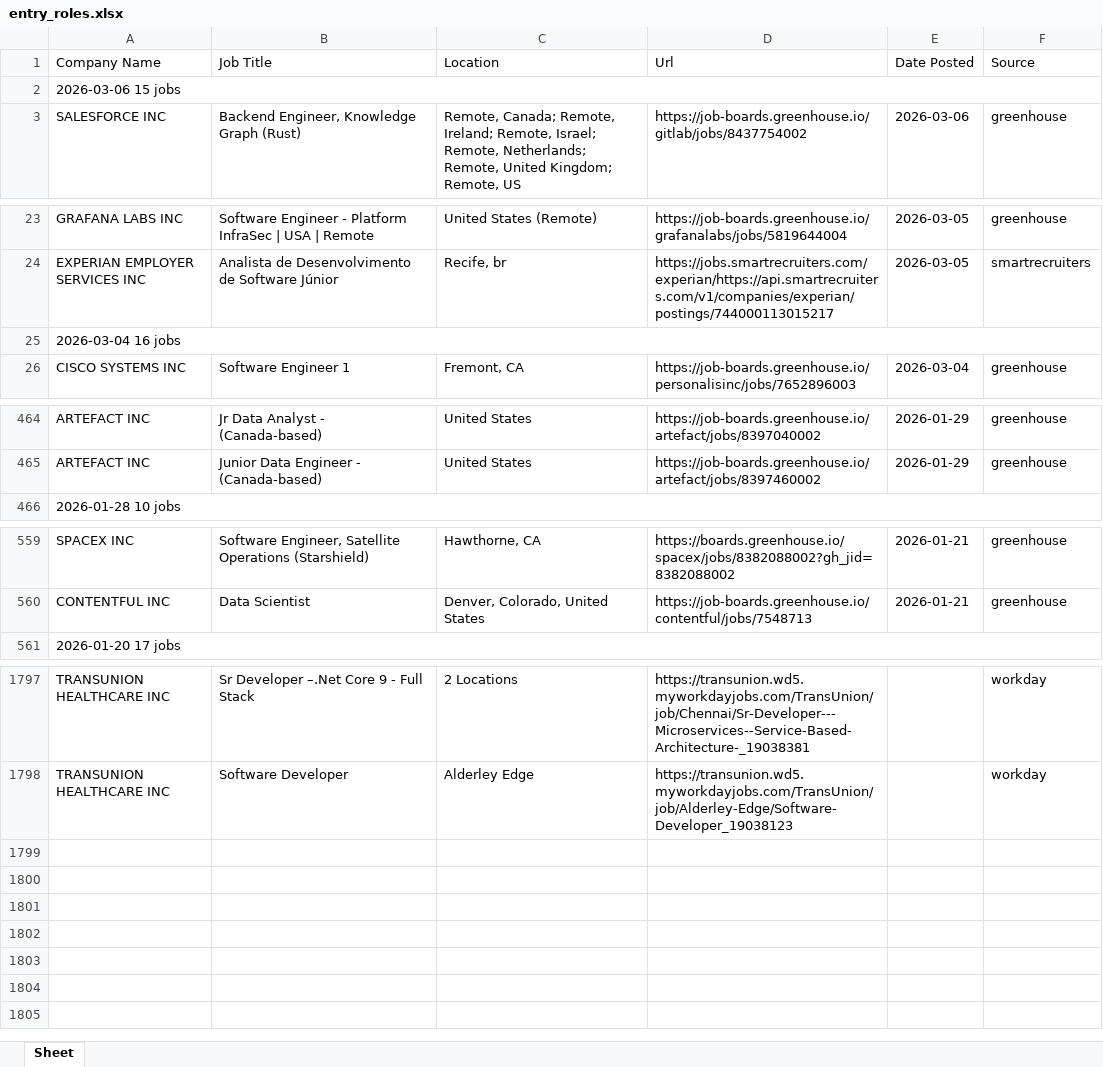
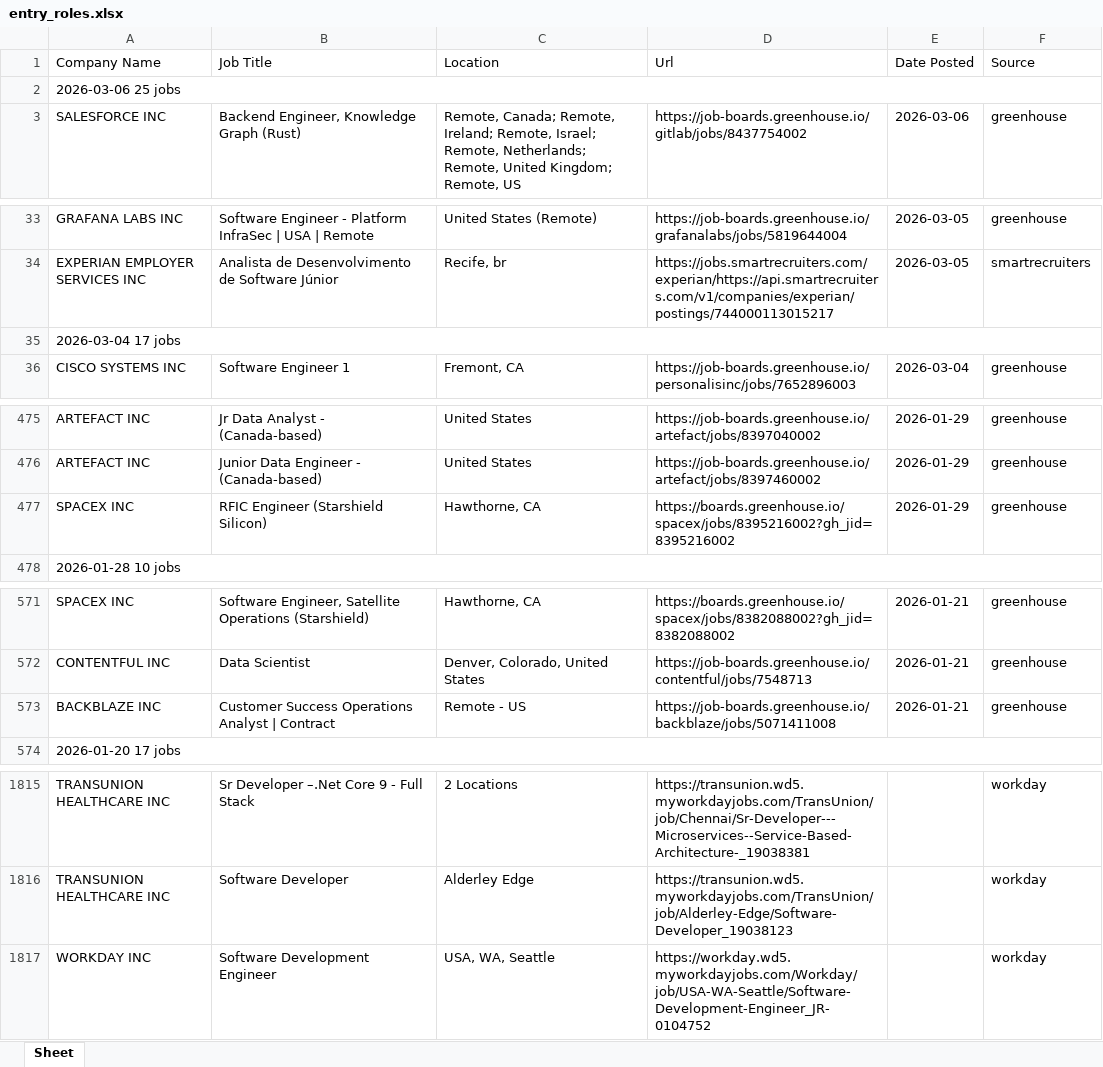
Before and after one commit to egnyani/srx-ent-role-xf, an Excel workbook: output/entry_roles.xlsx, sheet Sheet, drawn as a sheet; only a part is shown, gaps mark what is left out; values as stored, in another font and other column widths than the file's, no cell formats; addresses are those after the commit; the diff covers the shown part only; the diff names each change by its address in the sheet, - before the commit and + after, or states it on an @@ line.

```diff
--- a/output/entry_roles.xlsx (sheet Sheet)
+++ b/output/entry_roles.xlsx (sheet Sheet)
-A2 (Company Name): 2026-03-06 15 jobs
+A2 (Company Name): 2026-03-06 25 jobs
-A35 (Company Name): 2026-03-04 16 jobs
+A35 (Company Name): 2026-03-04 17 jobs
+row 477: SPACEX INC | RFIC Engineer (Starshield Silicon) | Hawthorne, CA | https://boards.greenhouse.io/spacex/jobs/8395216002?gh_jid=8395216002 | 2026-01-29 | greenhouse
+row 573: BACKBLAZE INC | Customer Success Operations Analyst | Contract | Remote - US | https://job-boards.greenhouse.io/backblaze/jobs/5071411008 | 2026-01-21 | greenhouse
+row 1817: WORKDAY INC | Software Development Engineer | USA, WA, Seattle | https://workday.wd5.myworkdayjobs.com/Workday/job/USA-WA-Seattle/Software-Development-Engineer_JR-0104752 |  | workday
```
Also changed, not shown: 16 added rows and 4 edited cells elsewhere in this sheet, cell formats, 1 other file.
